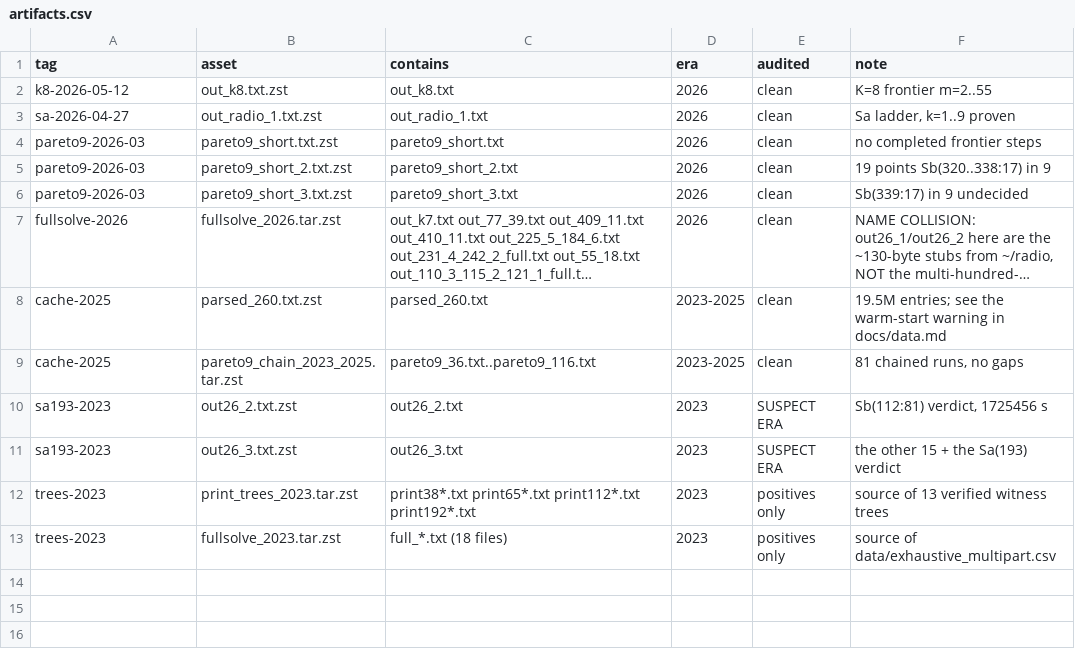
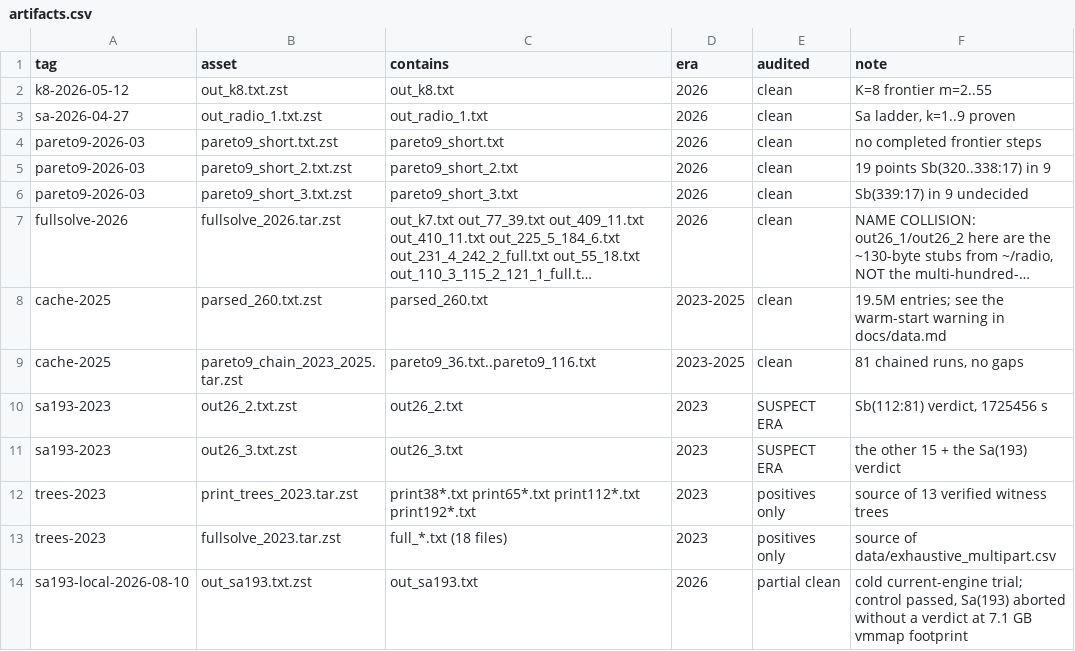
Before and after one commit to fedork/radio, a CSV file: data/artifacts.csv, drawn as a sheet; long unchanged cells end in …; the diff names each change by its address in the sheet, - before the commit and + after, or states it on an @@ line.

Commit message:
Record local Sa193 memory-limit trial

```diff
--- a/data/artifacts.csv
+++ b/data/artifacts.csv
+row 14: sa193-local-2026-08-10 | out_sa193.txt.zst | out_sa193.txt | 2026 | partial clean | cold current-engine trial; control passed, Sa(193) aborted without a verdict at 7.1 GB vmmap footprint
```
Also changed, not shown: 6 other files.
